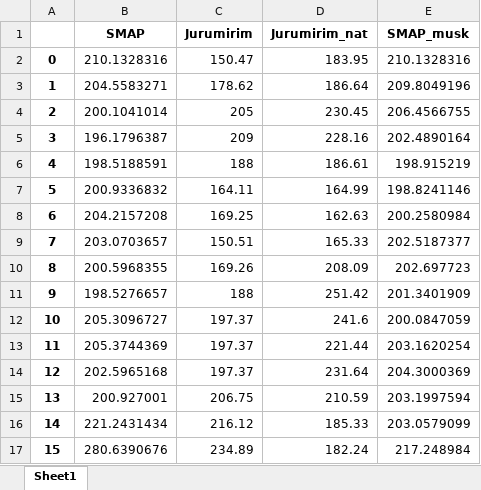
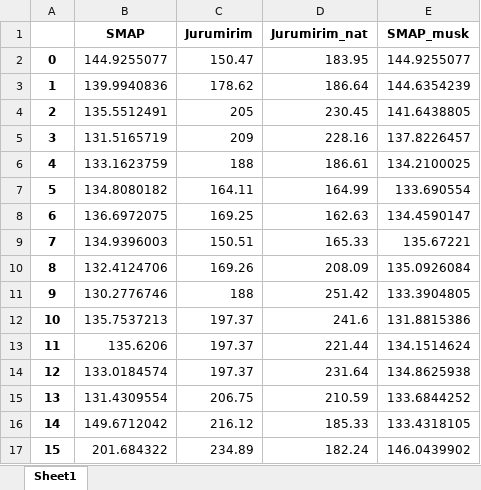
Before and after one commit to dariohhossoda/MOGESTpy, an Excel workbook: Applications/vazoes_simuladas.xlsx, sheet Sheet1, drawn as a sheet; only a part is shown; values as stored, in another font and other column widths than the file's, no borders; the diff covers the shown part only; the diff names each change by its address in the sheet, - before the commit and + after, or states it on an @@ line.

```diff
--- a/Applications/vazoes_simuladas.xlsx (sheet Sheet1)
+++ b/Applications/vazoes_simuladas.xlsx (sheet Sheet1)
-B2 (SMAP): 210.1328316
+B2 (SMAP): 144.9255077
-E2 (SMAP_musk): 210.1328316
+E2 (SMAP_musk): 144.9255077
-B3 (SMAP): 204.5583271
+B3 (SMAP): 139.9940836
-E3 (SMAP_musk): 209.8049196
+E3 (SMAP_musk): 144.6354239
-B4 (SMAP): 200.1041014
+B4 (SMAP): 135.5512491
-E4 (SMAP_musk): 206.4566755
+E4 (SMAP_musk): 141.6438805
-B5 (SMAP): 196.1796387
+B5 (SMAP): 131.5165719
-E5 (SMAP_musk): 202.4890164
+E5 (SMAP_musk): 137.8226457
-B6 (SMAP): 198.5188591
+B6 (SMAP): 133.1623759
-E6 (SMAP_musk): 198.915219
+E6 (SMAP_musk): 134.2100025
-B7 (SMAP): 200.9336832
+B7 (SMAP): 134.8080182
-E7 (SMAP_musk): 198.8241146
+E7 (SMAP_musk): 133.690554
-B8 (SMAP): 204.2157208
+B8 (SMAP): 136.6972075
-E8 (SMAP_musk): 200.2580984
+E8 (SMAP_musk): 134.4590147
-B9 (SMAP): 203.0703657
+B9 (SMAP): 134.9396003
-E9 (SMAP_musk): 202.5187377
+E9 (SMAP_musk): 135.67221
-B10 (SMAP): 200.5968355
+B10 (SMAP): 132.4124706
-E10 (SMAP_musk): 202.697723
+E10 (SMAP_musk): 135.0926084
-B11 (SMAP): 198.5276657
+B11 (SMAP): 130.2776746
-E11 (SMAP_musk): 201.3401909
+E11 (SMAP_musk): 133.3904805
-B12 (SMAP): 205.3096727
+B12 (SMAP): 135.7537213
-E12 (SMAP_musk): 200.0847059
+E12 (SMAP_musk): 131.8815386
-B13 (SMAP): 205.3744369
+B13 (SMAP): 135.6206
-E13 (SMAP_musk): 203.1620254
+E13 (SMAP_musk): 134.1514624
-B14 (SMAP): 202.5965168
+B14 (SMAP): 133.0184574
-E14 (SMAP_musk): 204.3000369
+E14 (SMAP_musk): 134.8625938
-B15 (SMAP): 200.927001
+B15 (SMAP): 131.4309554
-E15 (SMAP_musk): 203.1997594
+E15 (SMAP_musk): 133.6844252
-B16 (SMAP): 221.2431434
+B16 (SMAP): 149.6712042
-E16 (SMAP_musk): 203.0579099
+E16 (SMAP_musk): 133.4318105
-B17 (SMAP): 280.6390676
+B17 (SMAP): 201.684322
-E17 (SMAP_musk): 217.248984
+E17 (SMAP_musk): 146.0439902
```
Also changed, not shown: 700 edited cells elsewhere in this sheet, Applications/BuildUp.xlsx, Applications/Cargas.xlsx, 5 other files.
